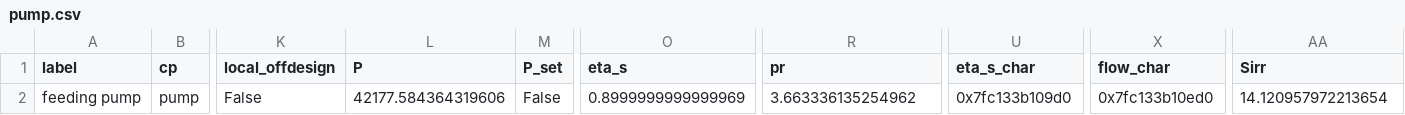
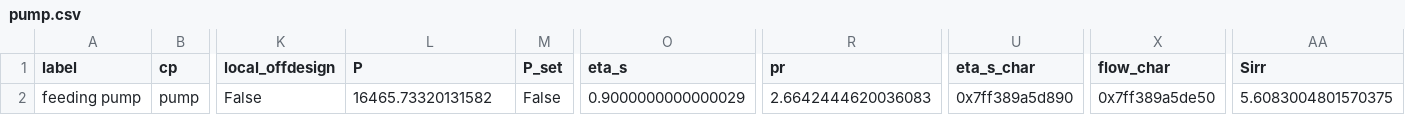
Before and after one commit to ChaofanChen/ORCSimulator, a CSV file: power_generation_with_low_T/comps/pump.csv, drawn as a sheet; only a part is shown, gaps mark what is left out; the diff names each change by its address in the sheet, - before the commit and + after, or states it on an @@ line.

```diff
--- a/power_generation_with_low_T/comps/pump.csv
+++ b/power_generation_with_low_T/comps/pump.csv
-L2 (P): 42177.584364319606
+L2 (P): 16465.73320131582
-O2 (eta_s): 0.8999999999999969
+O2 (eta_s): 0.9000000000000029
-R2 (pr): 3.663336135254962
+R2 (pr): 2.6642444620036083
-U2 (eta_s_char): 0x7fc133b109d0
+U2 (eta_s_char): 0x7ff389a5d890
-X2 (flow_char): 0x7fc133b10ed0
+X2 (flow_char): 0x7ff389a5de50
-AA2 (Sirr): 14.120957972213654
+AA2 (Sirr): 5.6083004801570375
```
Also changed, not shown: power_generation_with_low_T/comps/char_line.csv, power_generation_with_low_T/comps/condenser.csv, 5 other files.
